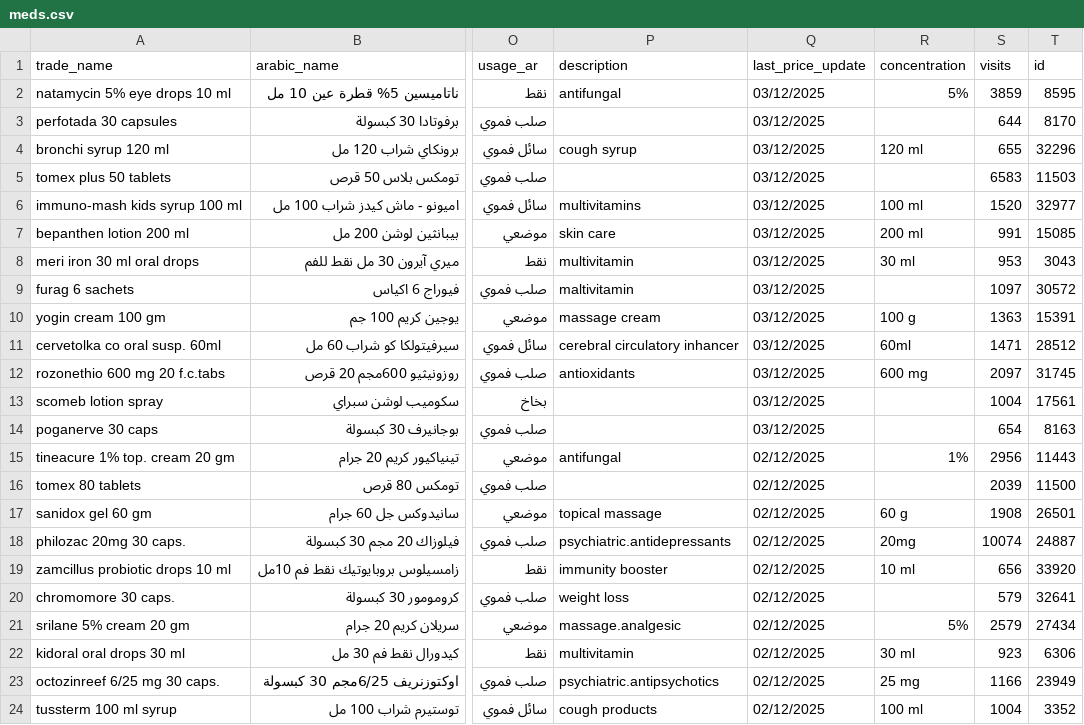
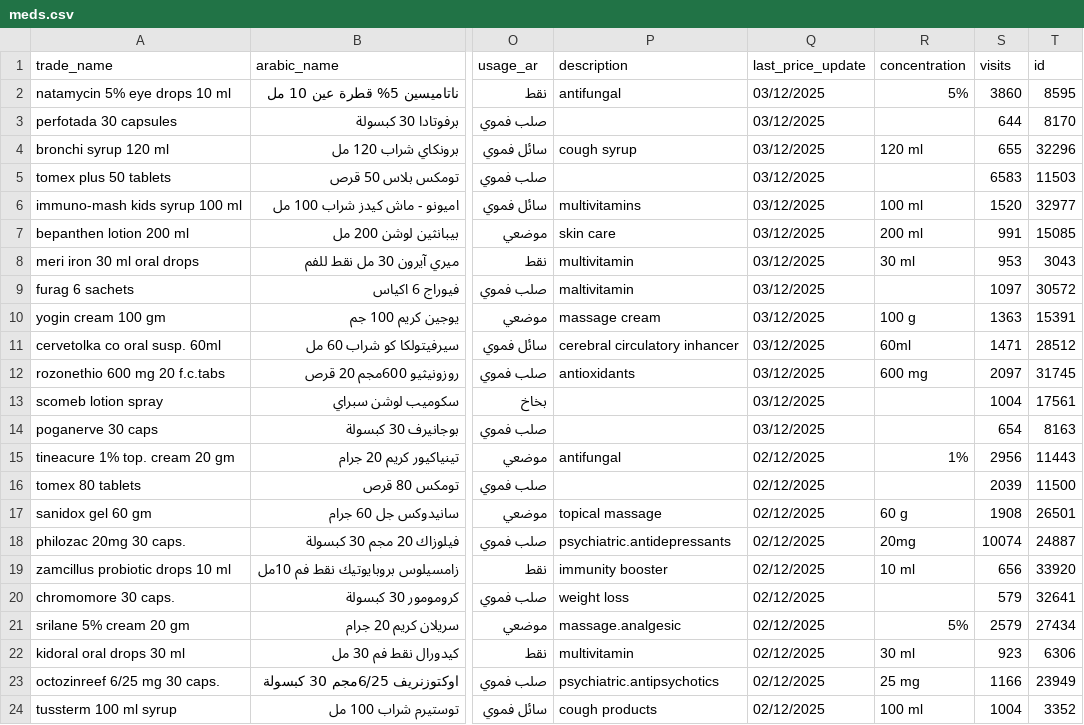
Before and after one commit to MLotfy88/MediSwitch-Final, a CSV file: assets/meds.csv, drawn as a sheet; only a part is shown, gaps mark what is left out; the diff names each change by its address in the sheet, - before the commit and + after, or states it on an @@ line.

```diff
--- a/assets/meds.csv
+++ b/assets/meds.csv
-S2 (visits): 3859
+S2 (visits): 3860
```
